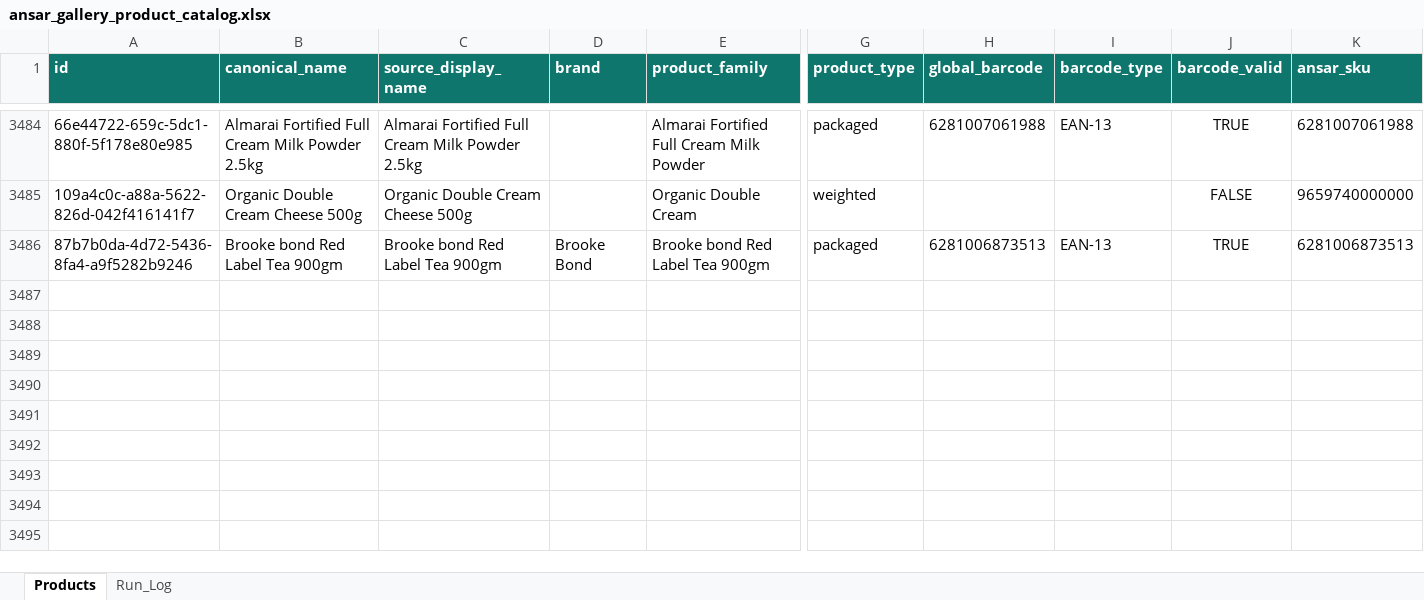
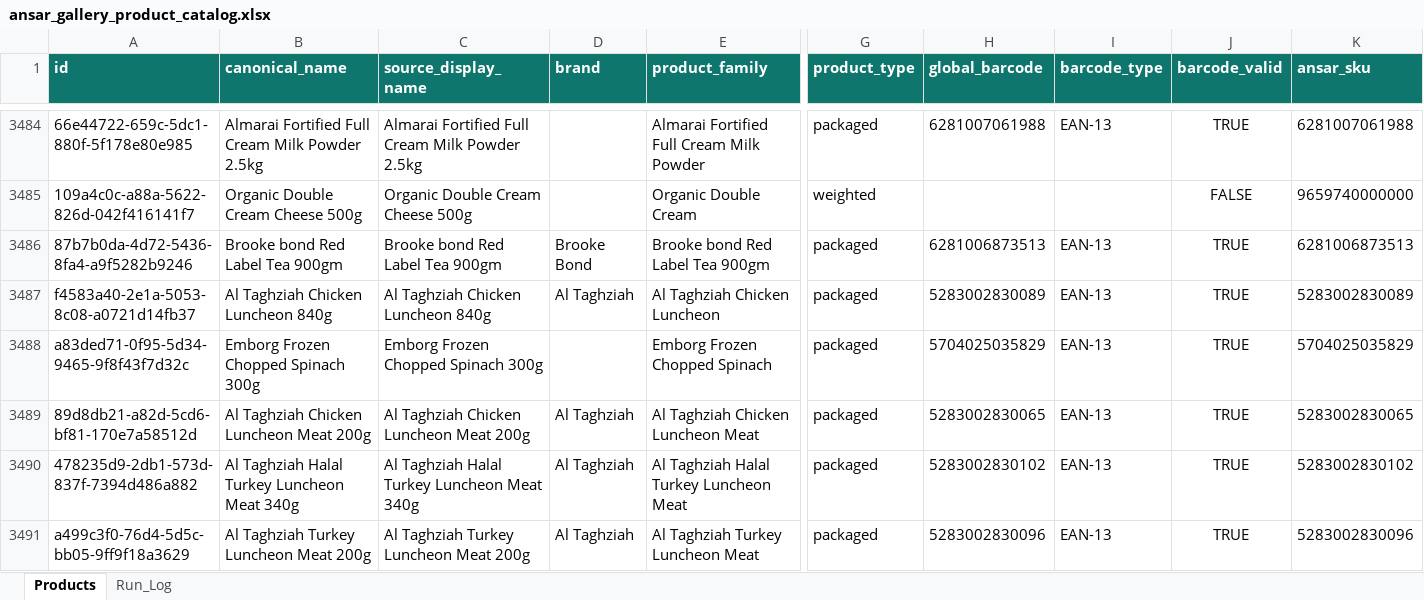
Before and after one commit to arham6212/product-expiry-management, an Excel workbook: data/ansar_gallery_product_catalog.xlsx, sheet Products, drawn as a sheet; only a part is shown, gaps mark what is left out; values as stored, in another font and other column widths than the file's, no borders; table styles not drawn; rows hold the shown columns only; the diff names each change by its address in the sheet, - before the commit and + after, or states it on an @@ line.

```diff
--- a/data/ansar_gallery_product_catalog.xlsx (sheet Products)
+++ b/data/ansar_gallery_product_catalog.xlsx (sheet Products)
+row 3487: f4583a40-2e1a-5053-8c08-a0721d14fb37 | Al Taghziah Chicken Luncheon 840g | Al Taghziah Chicken Luncheon 840g | Al Taghziah | Al Taghziah Chicken Luncheon | packaged | 5283002830089 | EAN-13 | TRUE | 5283002830089
+row 3488: a83ded71-0f95-5d34-9465-9f8f43f7d32c | Emborg Frozen Chopped Spinach 300g | Emborg Frozen Chopped Spinach 300g |  | Emborg Frozen Chopped Spinach | packaged | 5704025035829 | EAN-13 | TRUE | 5704025035829
+row 3489: 89d8db21-a82d-5cd6-bf81-170e7a58512d | Al Taghziah Chicken Luncheon Meat 200g | Al Taghziah Chicken Luncheon Meat 200g | Al Taghziah | Al Taghziah Chicken Luncheon Meat | packaged | 5283002830065 | EAN-13 | TRUE | 5283002830065
+row 3490: 478235d9-2db1-573d-837f-7394d486a882 | Al Taghziah Halal Turkey Luncheon Meat 340g | Al Taghziah Halal Turkey Luncheon Meat 340g | Al Taghziah | Al Taghziah Halal Turkey Luncheon Meat | packaged | 5283002830102 | EAN-13 | TRUE | 5283002830102
+row 3491: a499c3f0-76d4-5d5c-bb05-9ff9f18a3629 | Al Taghziah Turkey Luncheon Meat 200g | Al Taghziah Turkey Luncheon Meat 200g | Al Taghziah | Al Taghziah Turkey Luncheon Meat | packaged | 5283002830096 | EAN-13 | TRUE | 5283002830096
```
Also changed, not shown: sheet Run_Log, 3 other files.
